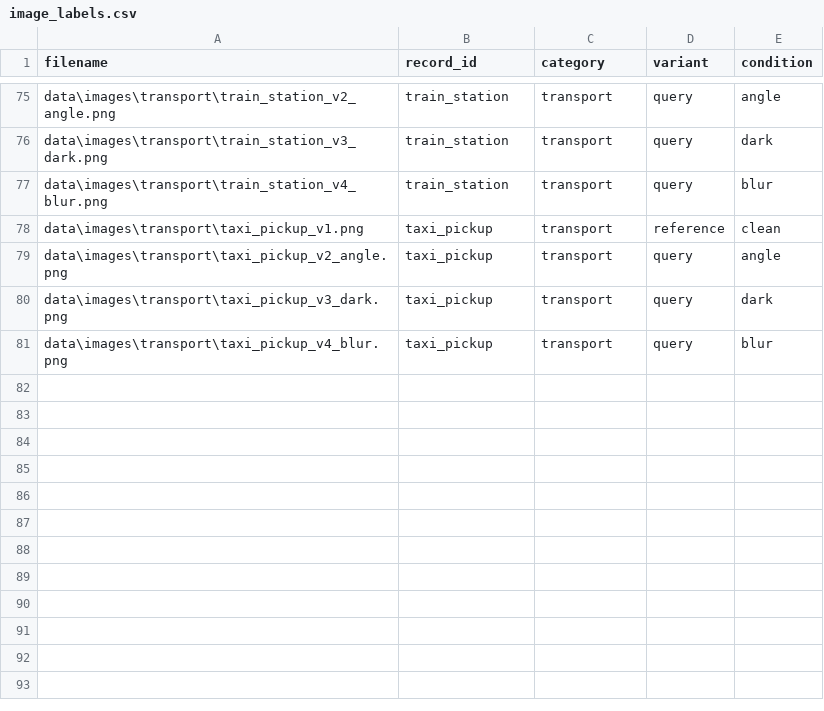
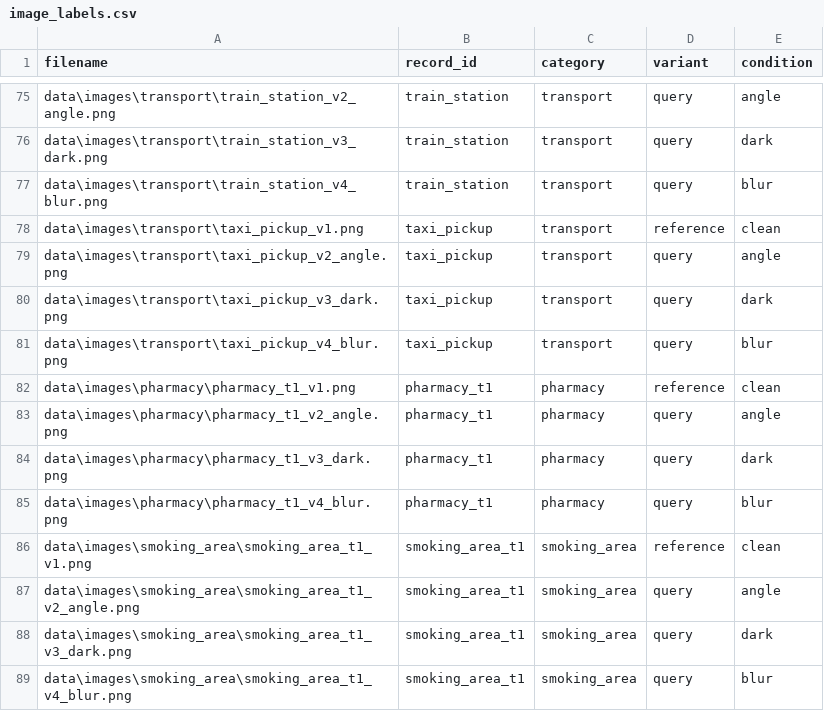
Before and after one commit to pinarrcindemirr/Airport-Assistant, a CSV file: data/images/image_labels.csv, drawn as a sheet; only a part is shown, gaps mark what is left out; the diff names each change by its address in the sheet, - before the commit and + after, or states it on an @@ line.

```diff
--- a/data/images/image_labels.csv
+++ b/data/images/image_labels.csv
+row 82: data\images\pharmacy\pharmacy_t1_v1.png | pharmacy_t1 | pharmacy | reference | clean
+row 83: data\images\pharmacy\pharmacy_t1_v2_angle.png | pharmacy_t1 | pharmacy | query | angle
+row 84: data\images\pharmacy\pharmacy_t1_v3_dark.png | pharmacy_t1 | pharmacy | query | dark
+row 85: data\images\pharmacy\pharmacy_t1_v4_blur.png | pharmacy_t1 | pharmacy | query | blur
+row 86: data\images\smoking_area\smoking_area_t1_v1.png | smoking_area_t1 | smoking_area | reference | clean
+row 87: data\images\smoking_area\smoking_area_t1_v2_angle.png | smoking_area_t1 | smoking_area | query | angle
+row 88: data\images\smoking_area\smoking_area_t1_v3_dark.png | smoking_area_t1 | smoking_area | query | dark
+row 89: data\images\smoking_area\smoking_area_t1_v4_blur.png | smoking_area_t1 | smoking_area | query | blur
```
Also changed, not shown: data/text/airport_queries.csv, 27 other files.
